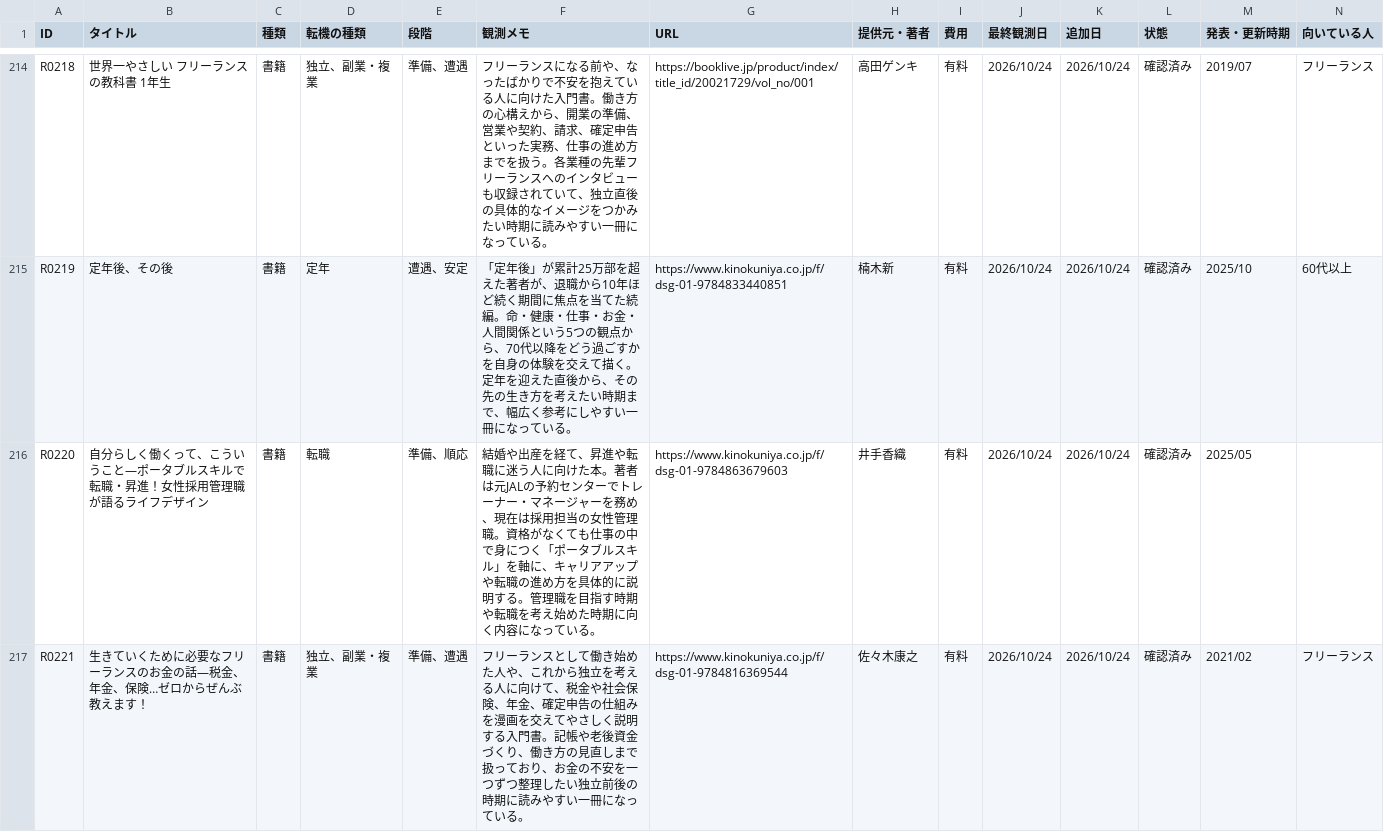
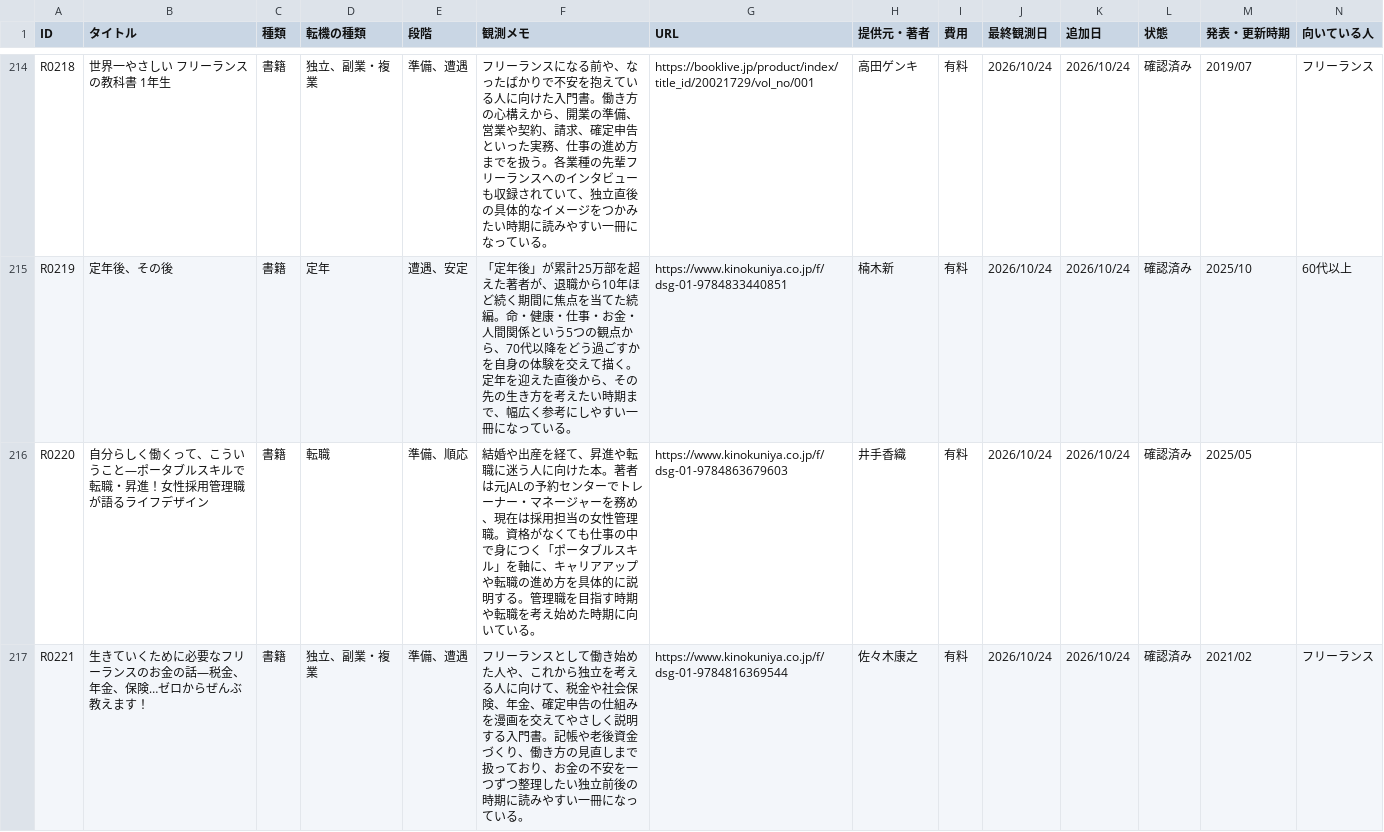
Before and after one commit to ashitano-tenki/ashitano-tenki.github.io, a CSV file: data/latest.csv, drawn as a sheet; only a part is shown, gaps mark what is left out; the diff covers the shown part only.

```diff
--- a/data/latest.csv
+++ b/data/latest.csv
@@ -215,3 +215,3 @@ R0218,世界一やさしい フリーランスの教科書 1年生,書籍,独立
 R0219,定年後、その後,書籍,定年,遭遇、安定,「定年後」が累計25万部を超えた著者が、退職から10年ほど続く期間に焦点を当てた続編。命・健康・仕事・お金・人間関係という5つの観点から、70代以降をどう過ごすかを自身の体験を交えて描く。定年を迎えた直後から、その先の生き方を考えたい時期まで、幅広く参考にしやすい一冊になっている。,https://www.kinokuniya.co.jp/f/dsg-01-9784833440851,楠木新,有料,2026/10/24,2026/10/24,確認済み,2025/10,60代以上
-R0220,自分らしく働くって、こういうこと―ポータブルスキルで転職・昇進！女性採用管理職が語るライフデザイン,書籍,転職,準備、順応,結婚や出産を経て、昇進や転職に迷う人に向けた本。著者は元JALの予約センターでトレーナー・マネージャーを務め、現在は採用担当の女性管理職。資格がなくても仕事の中で身につく「ポータブルスキル」を軸に、キャリアアップや転職の進め方を具体的に説明する。管理職を目指す時期や転職を考え始めた時期に向く内容になっている。,https://www.kinokuniya.co.jp/f/dsg-01-9784863679603,井手香織,有料,2026/10/24,2026/10/24,確認済み,2025/05,
+R0220,自分らしく働くって、こういうこと―ポータブルスキルで転職・昇進！女性採用管理職が語るライフデザイン,書籍,転職,準備、順応,結婚や出産を経て、昇進や転職に迷う人に向けた本。著者は元JALの予約センターでトレーナー・マネージャーを務め、現在は採用担当の女性管理職。資格がなくても仕事の中で身につく「ポータブルスキル」を軸に、キャリアアップや転職の進め方を具体的に説明する。管理職を目指す時期や転職を考え始めた時期に向いている。,https://www.kinokuniya.co.jp/f/dsg-01-9784863679603,井手香織,有料,2026/10/24,2026/10/24,確認済み,2025/05,
 R0221,生きていくために必要なフリーランスのお金の話―税金、年金、保険…ゼロからぜんぶ教えます！,書籍,独立、副業・複業,準備、遭遇,フリーランスとして働き始めた人や、これから独立を考える人に向けて、税金や社会保険、年金、確定申告の仕組みを漫画を交えてやさしく説明する入門書。記帳や老後資金づくり、働き方の見直しまで扱っており、お金の不安を一つずつ整理したい独立前後の時期に読みやすい一冊になっている。,https://www.kinokuniya.co.jp/f/dsg-01-9784816369544,佐々木康之,有料,2026/10/24,2026/10/24,確認済み,2021/02,フリーランス
```
Also changed, not shown: 6 edited cells elsewhere in this file.
